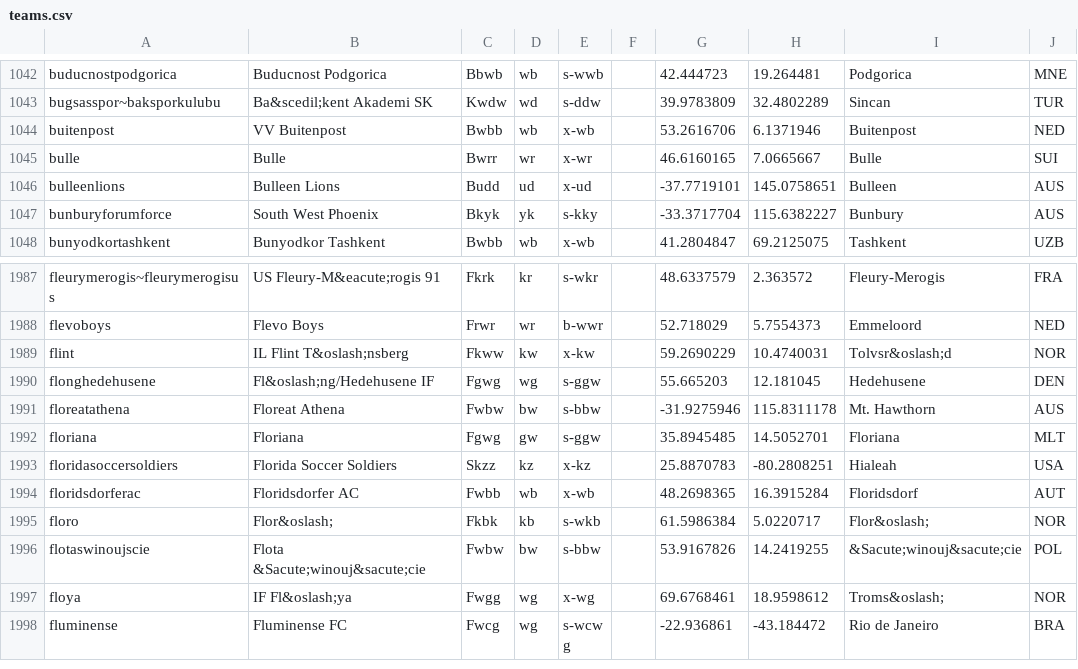
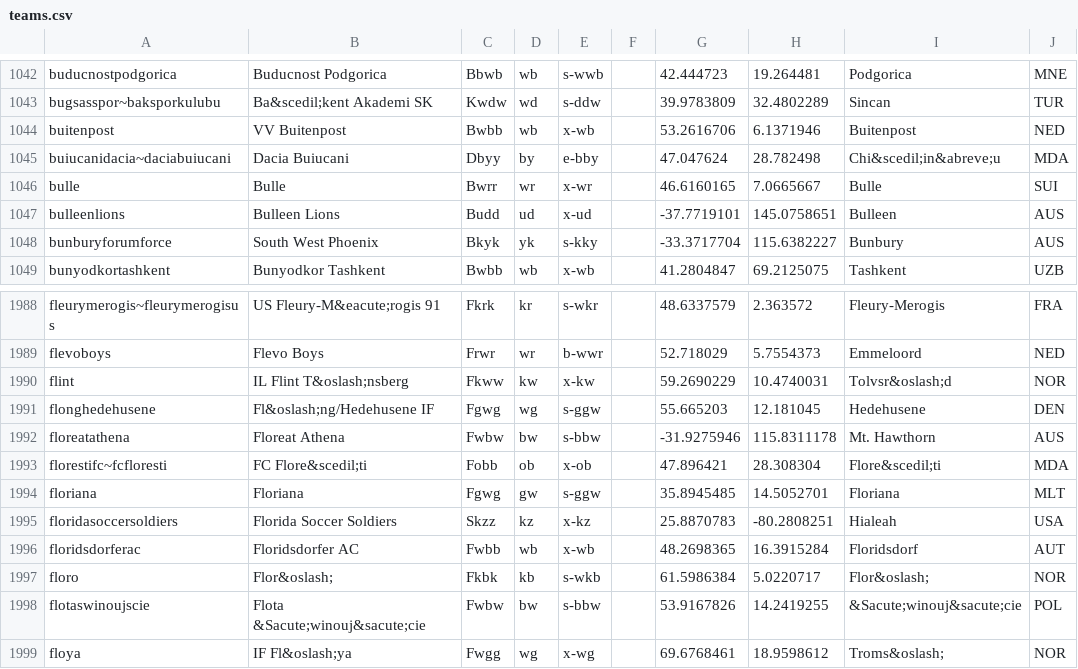
Before and after one commit to tshamilton/fitba, a CSV file: config/teams.csv, drawn as a sheet; only a part is shown, gaps mark what is left out; the shorter side is filled out with more unchanged rows.

Commit message:
Additions to teams, UEFA Conference

```diff
--- a/config/teams.csv
+++ b/config/teams.csv
@@ -1044,2 +1044,3 @@ bugsasspor~baksporkulubu,Ba&scedil;kent Akademi SK,Kwdw,wd,s-ddw,,39.9783809,32.
 buitenpost,VV Buitenpost,Bwbb,wb,x-wb,,53.2616706,6.1371946,Buitenpost,NED
+buiucanidacia~daciabuiucani,Dacia Buiucani,Dbyy,by,e-bby,,47.047624,28.782498,Chi&scedil;in&abreve;u,MDA
 bulle,Bulle,Bwrr,wr,x-wr,,46.6160165,7.0665667,Bulle,SUI
@@ -1991,2 +1992,3 @@ flonghedehusene,Fl&oslash;ng/Hedehusene IF,Fgwg,wg,s-ggw,,55.665203,12.181045,He
 floreatathena,Floreat Athena,Fwbw,bw,s-bbw,,-31.9275946,115.8311178,Mt. Hawthorn,AUS
+florestifc~fcfloresti,FC Flore&scedil;ti,Fobb,ob,x-ob,,47.896421,28.308304,Flore&scedil;ti,MDA
 floriana,Floriana,Fgwg,gw,s-ggw,,35.8945485,14.5052701,Floriana,MLT
```
Also changed, not shown: 2 other files.
